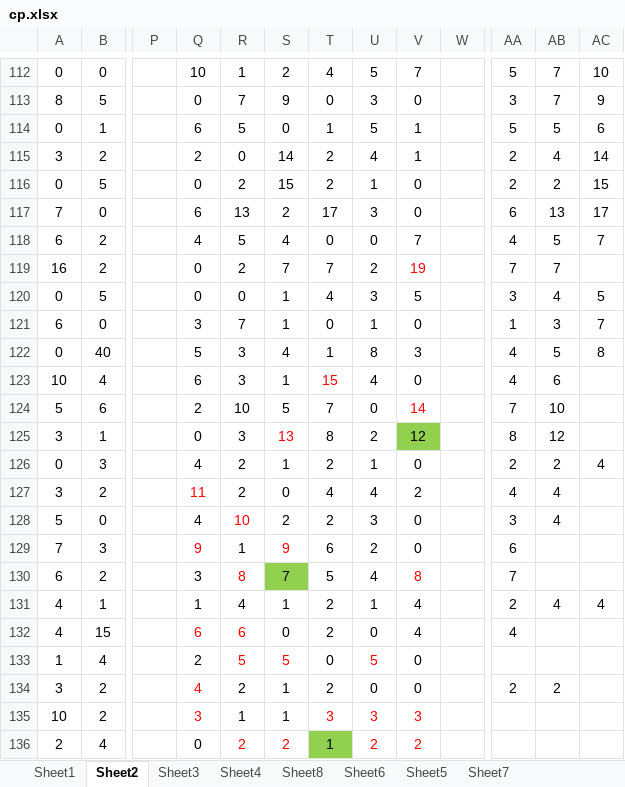
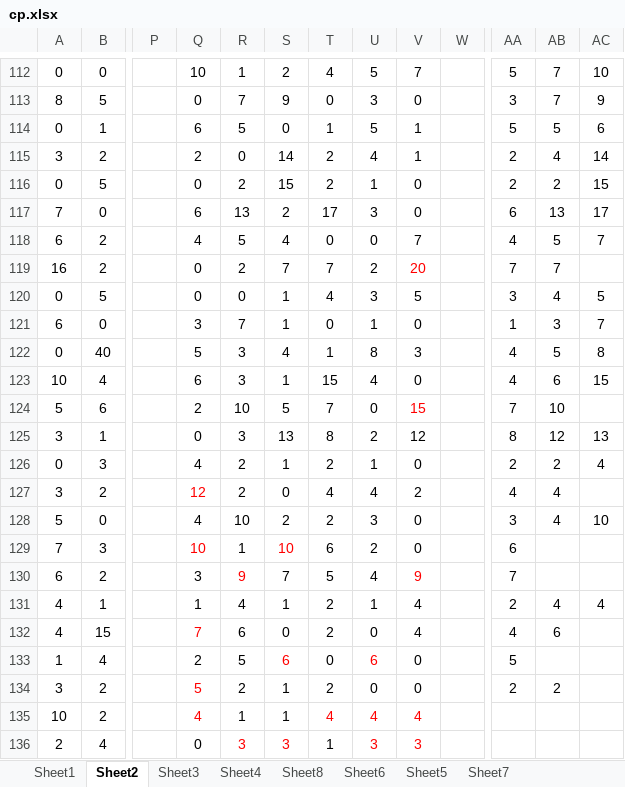
Before and after one commit to gushenwei/julienedies.github.com, an Excel workbook: _back/cp/cp.xlsx, sheet Sheet2, drawn as a sheet; only a part is shown, gaps mark what is left out; values as stored, in another font and other column widths than the file's, no borders; the diff covers the shown part only; the diff names each change by its address in the sheet, - before the commit and + after, or states it on an @@ line.

```diff
--- a/_back/cp/cp.xlsx (sheet Sheet2)
+++ b/_back/cp/cp.xlsx (sheet Sheet2)
-V119: 19
+V119: 20
-T123 text colour: #FF0000
+T123 text colour: black
-AC123: (empty)
+AC123: 15
-V124: 14
+V124: 15
-S125 text colour: #FF0000
+S125 text colour: black
-V125 fill: #92D050
+V125 fill: none
-AC125: (empty)
+AC125: 13
-Q127: 11
+Q127: 12
-R128 text colour: #FF0000
+R128 text colour: black
-AC128: (empty)
+AC128: 10
-Q129: 9
+Q129: 10
-S129: 9
+S129: 10
-R130: 8
+R130: 9
-S130 fill: #92D050
+S130 fill: none
-V130: 8
+V130: 9
-Q132: 6
+Q132: 7
-R132:R133 text colour: #FF0000
+R132:R133 text colour: black
-AB132: (empty)
+AB132: 6
-S133: 5
+S133: 6
-U133: 5
+U133: 6
-AA133: (empty)
+AA133: 5
-Q134: 4
+Q134: 5
-Q135: 3
+Q135: 4
-T135: 3
+T135: 4
-U135: 3
+U135: 4
-V135: 3
+V135: 4
-R136: 2
+R136: 3
-S136: 2
+S136: 3
-T136 fill: #92D050
+T136 fill: none
-U136: 2
+U136: 3
-V136: 2
+V136: 3
```
Also changed, not shown: 1 added row, 1 removed row, 16 edited cells and cell formats elsewhere in this sheet, sheet Sheet1, sheet Sheet6, sheet Sheet4, sheet Sheet8, sheet Sheet3, 6 other files.
